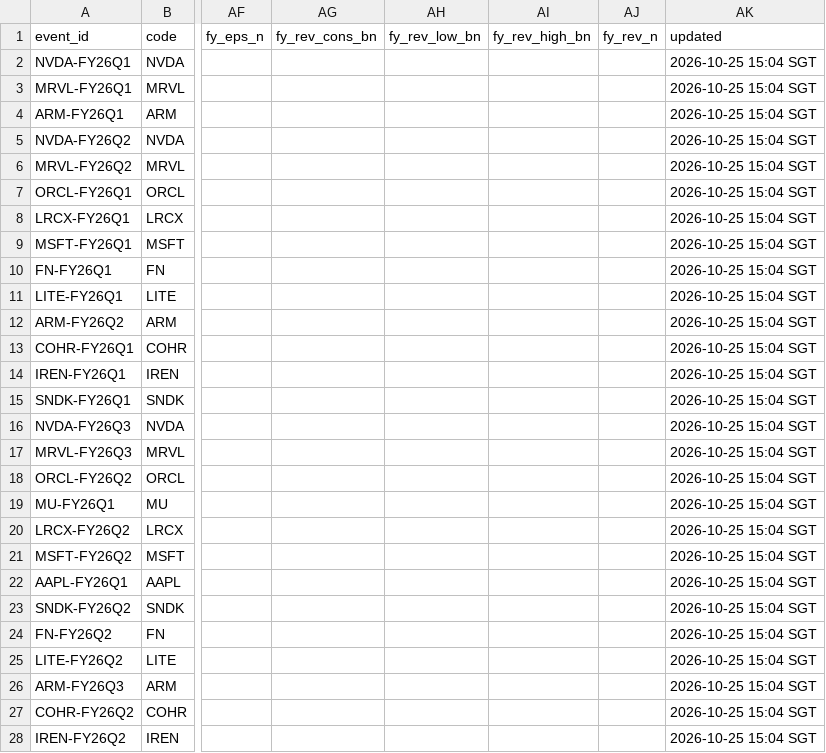
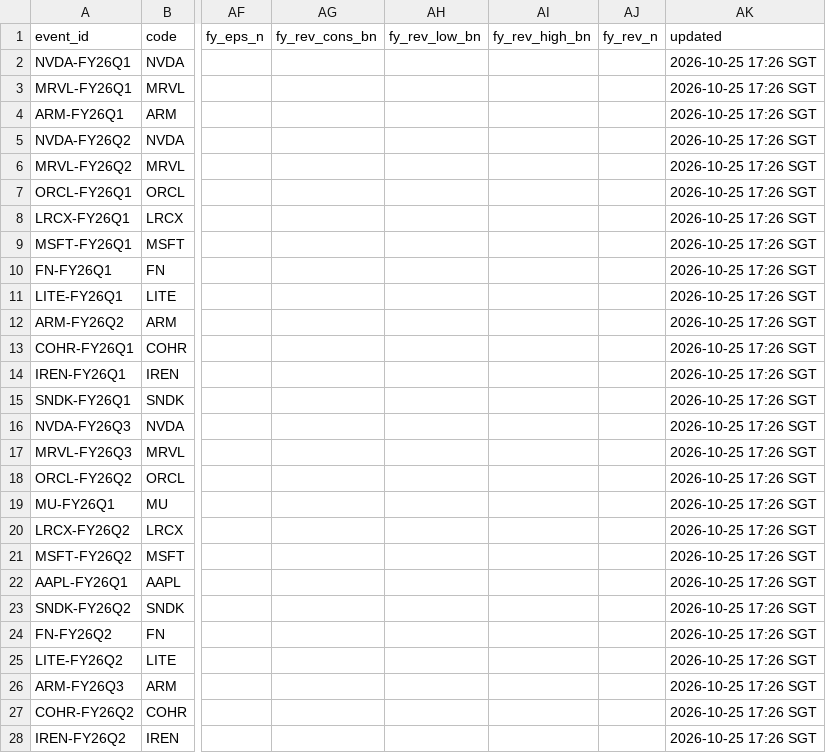
Before and after one commit to EricLiu76/market-dashboard, a CSV file: data/earnings_calendar.csv, drawn as a sheet; only a part is shown, gaps mark what is left out; the diff covers the shown part only; the diff names each change by its address in the sheet, - before the commit and + after, or states it on an @@ line.

Commit message:
Refresh dashboard data, 25 Oct 2026 17:27 SGT

```diff
--- a/data/earnings_calendar.csv
+++ b/data/earnings_calendar.csv
-AK2:AK28 (updated): 2026-10-25 15:04 SGT
+AK2:AK28 (updated): 2026-10-25 17:26 SGT
```
Also changed, not shown: 108 edited cells elsewhere in this file, data/market_snapshot.csv, data/master_data_file.csv.
